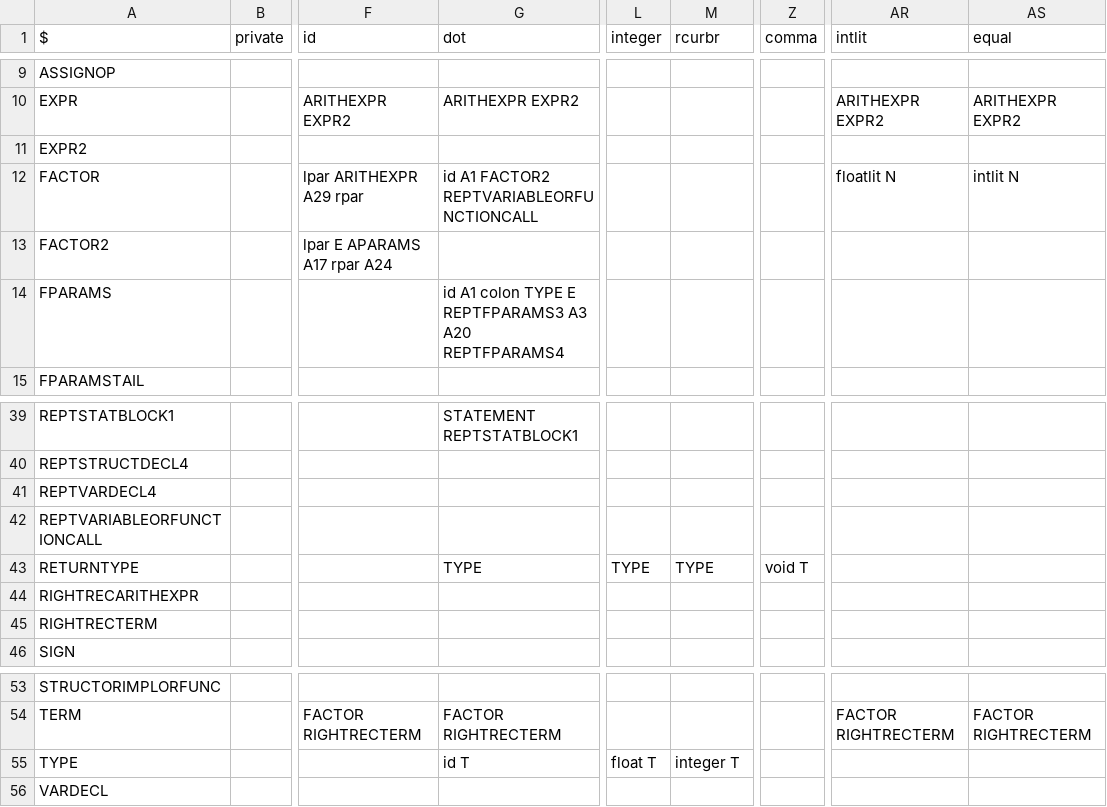
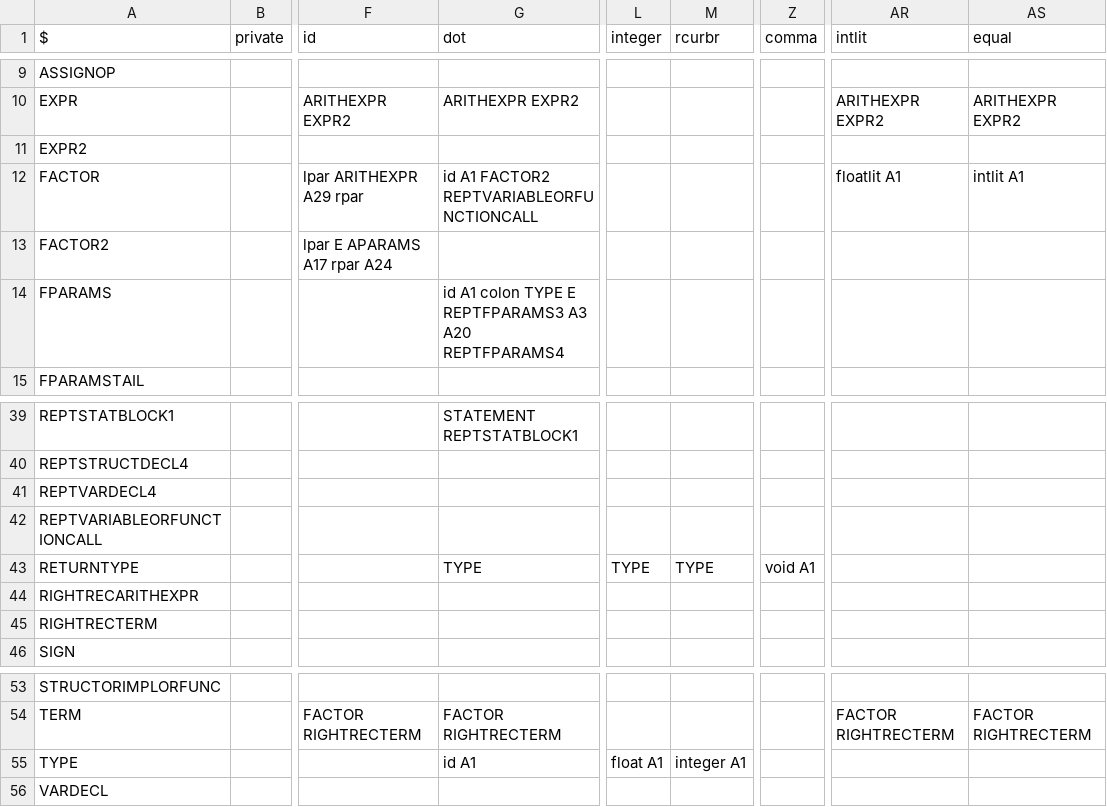
Before and after one commit to williamfedele/OP55NO1, a CSV file: src/parser/grammar/ll1.csv, drawn as a sheet; only a part is shown, gaps mark what is left out; the diff names each change by its address in the sheet, - before the commit and + after, or states it on an @@ line.

```diff
--- a/src/parser/grammar/ll1.csv
+++ b/src/parser/grammar/ll1.csv
-AR12 (intlit): floatlit N
+AR12 (intlit): floatlit A1
-AS12 (equal): intlit N
+AS12 (equal): intlit A1
-Z43 (comma): void T
+Z43 (comma): void A1
-G55 (dot): id T
+G55 (dot): id A1
-L55 (integer): float T
+L55 (integer): float A1
-M55 (rcurbr): integer T
+M55 (rcurbr): integer A1
```
Also changed, not shown: 3 other files.
